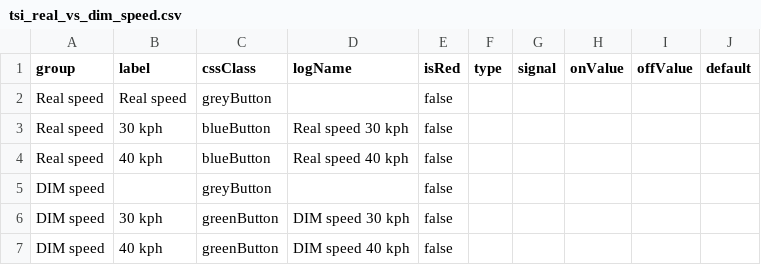
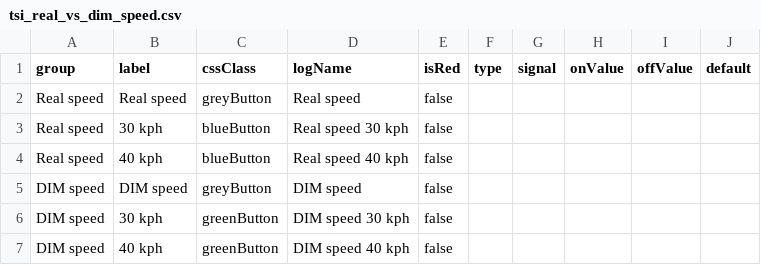
Before and after one commit to Lynoit/lynoit.github.io, a CSV file: tsi_real_vs_dim_speed.csv, drawn as a sheet.

Commit message:
Update tsi_real_vs_dim_speed.csv

```diff
--- a/tsi_real_vs_dim_speed.csv
+++ b/tsi_real_vs_dim_speed.csv
@@ -1,6 +1,6 @@
 group,label,cssClass,logName,isRed,type,signal,onValue,offValue,default
-Real speed,Real speed,greyButton,,false,,,,,
+Real speed,Real speed,greyButton,Real speed,false,,,,,
 Real speed,30 kph,blueButton,Real speed 30 kph,false,,,,,
 Real speed,40 kph,blueButton,Real speed 40 kph,false,,,,,
-DIM speed,,greyButton,,false,,,,,
+DIM speed,DIM speed,greyButton,DIM speed,false,,,,,
 DIM speed,30 kph,greenButton,DIM speed 30 kph,false,,,,,
```
